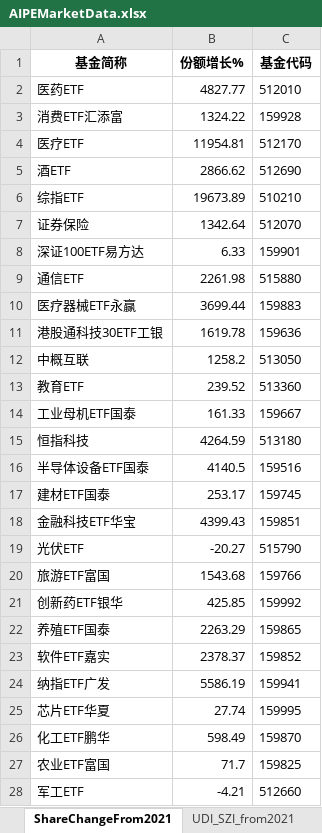
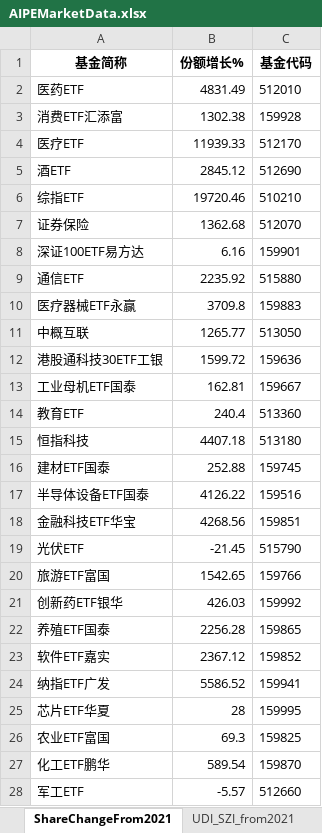
Before and after one commit to digital-era/AIPEMarketData, an Excel workbook: data/AIPEMarketData.xlsx, sheet ShareChangeFrom2021, drawn as a sheet; only a part is shown; values as stored, in another font and other column widths than the file's, no borders; removed rows and columns are numbered as before the commit, all else as after; the diff covers the shown part only; the diff names each change by its address in the sheet, - before the commit and + after, or states it on an @@ line.

```diff
--- a/data/AIPEMarketData.xlsx (sheet ShareChangeFrom2021)
+++ b/data/AIPEMarketData.xlsx (sheet ShareChangeFrom2021)
-B2 (份额增长%): 4827.77
+B2 (份额增长%): 4831.49
-B3 (份额增长%): 1324.22
+B3 (份额增长%): 1302.38
-B4 (份额增长%): 11954.81
+B4 (份额增长%): 11939.33
-B5 (份额增长%): 2866.62
+B5 (份额增长%): 2845.12
-B6 (份额增长%): 19673.89
+B6 (份额增长%): 19720.46
-B7 (份额增长%): 1342.64
+B7 (份额增长%): 1362.68
-B8 (份额增长%): 6.33
+B8 (份额增长%): 6.16
-B9 (份额增长%): 2261.98
+B9 (份额增长%): 2235.92
-B10 (份额增长%): 3699.44
+B10 (份额增长%): 3709.8
-row 11: 港股通科技30ETF工银 | 1619.78 | 159636
-B11 (份额增长%): 1258.2
+B11 (份额增长%): 1265.77
-row 13: 教育ETF | 239.52 | 513360
+row 12: 港股通科技30ETF工银 | 1599.72 | 159636
-B13 (份额增长%): 161.33
+B13 (份额增长%): 162.81
+row 14: 教育ETF | 240.4 | 513360
-B15 (份额增长%): 4264.59
+B15 (份额增长%): 4407.18
-row 16: 半导体设备ETF国泰 | 4140.5 | 159516
-B16 (份额增长%): 253.17
+B16 (份额增长%): 252.88
+row 17: 半导体设备ETF国泰 | 4126.22 | 159516
-B18 (份额增长%): 4399.43
+B18 (份额增长%): 4268.56
-B19 (份额增长%): -20.27
+B19 (份额增长%): -21.45
-B20 (份额增长%): 1543.68
+B20 (份额增长%): 1542.65
-B21 (份额增长%): 425.85
+B21 (份额增长%): 426.03
-B22 (份额增长%): 2263.29
+B22 (份额增长%): 2256.28
-B23 (份额增长%): 2378.37
+B23 (份额增长%): 2367.12
-B24 (份额增长%): 5586.19
+B24 (份额增长%): 5586.52
-B25 (份额增长%): 27.74
+B25 (份额增长%): 28
-row 26: 化工ETF鹏华 | 598.49 | 159870
-B26 (份额增长%): 71.7
+B26 (份额增长%): 69.3
+row 27: 化工ETF鹏华 | 589.54 | 159870
-B28 (份额增长%): -4.21
+B28 (份额增长%): -5.57
```
Also changed, not shown: 18 added rows, 18 removed rows, 1 moved row and 47 edited cells elsewhere in this sheet, sheet ETFUP, sheet PriceThisYearChange, sheet PriceChangeFrom2021, sheet DistributeHotIndustry, sheet ShareThisYearChange, sheet TopStockInTopPotScore, 8 more sheets, 16 other files.
